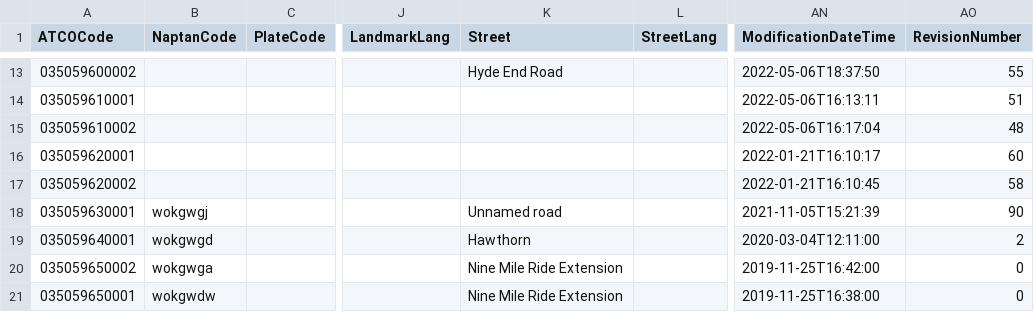
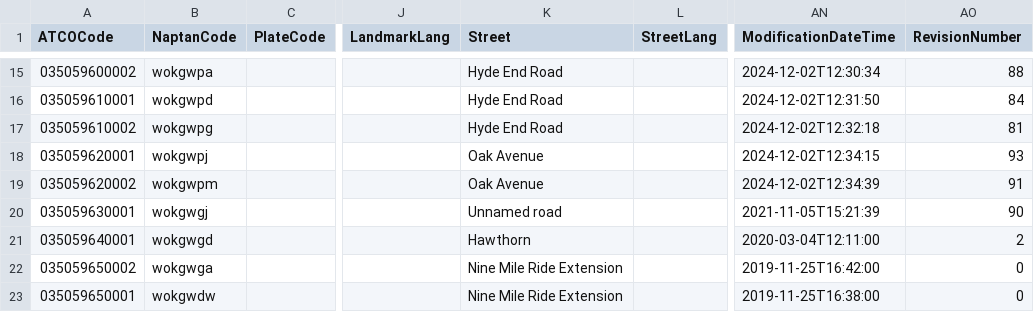
Before and after one commit to bustimes/scrapings, a CSV file: naptan/066.csv, drawn as a sheet; only a part is shown, gaps mark what is left out; addresses are those after the commit; the diff covers the shown part only; the diff names each change by its address in the sheet, - before the commit and + after, or states it on an @@ line.

```diff
--- a/naptan/066.csv
+++ b/naptan/066.csv
-B15 (NaptanCode): (empty)
+B15 (NaptanCode): wokgwpa
-AN15 (ModificationDateTime): 2022-05-06T18:37:50
+AN15 (ModificationDateTime): 2024-12-02T12:30:34
-AO15 (RevisionNumber): 55
+AO15 (RevisionNumber): 88
-B16 (NaptanCode): (empty)
+B16 (NaptanCode): wokgwpd
-K16:K17 (Street): (empty)
+K16:K17 (Street): Hyde End Road
-AN16 (ModificationDateTime): 2022-05-06T16:13:11
+AN16 (ModificationDateTime): 2024-12-02T12:31:50
-AO16 (RevisionNumber): 51
+AO16 (RevisionNumber): 84
-B17 (NaptanCode): (empty)
+B17 (NaptanCode): wokgwpg
-AN17 (ModificationDateTime): 2022-05-06T16:17:04
+AN17 (ModificationDateTime): 2024-12-02T12:32:18
-AO17 (RevisionNumber): 48
+AO17 (RevisionNumber): 81
-B18 (NaptanCode): (empty)
+B18 (NaptanCode): wokgwpj
-K18:K19 (Street): (empty)
+K18:K19 (Street): Oak Avenue
-AN18 (ModificationDateTime): 2022-01-21T16:10:17
+AN18 (ModificationDateTime): 2024-12-02T12:34:15
-AO18 (RevisionNumber): 60
+AO18 (RevisionNumber): 93
-B19 (NaptanCode): (empty)
+B19 (NaptanCode): wokgwpm
-AN19 (ModificationDateTime): 2022-01-21T16:10:45
+AN19 (ModificationDateTime): 2024-12-02T12:34:39
-AO19 (RevisionNumber): 58
+AO19 (RevisionNumber): 91
```
Also changed, not shown: 3 added rows, 1 removed row, 42 moved rows and 37 edited cells elsewhere in this file, 1 other file.
